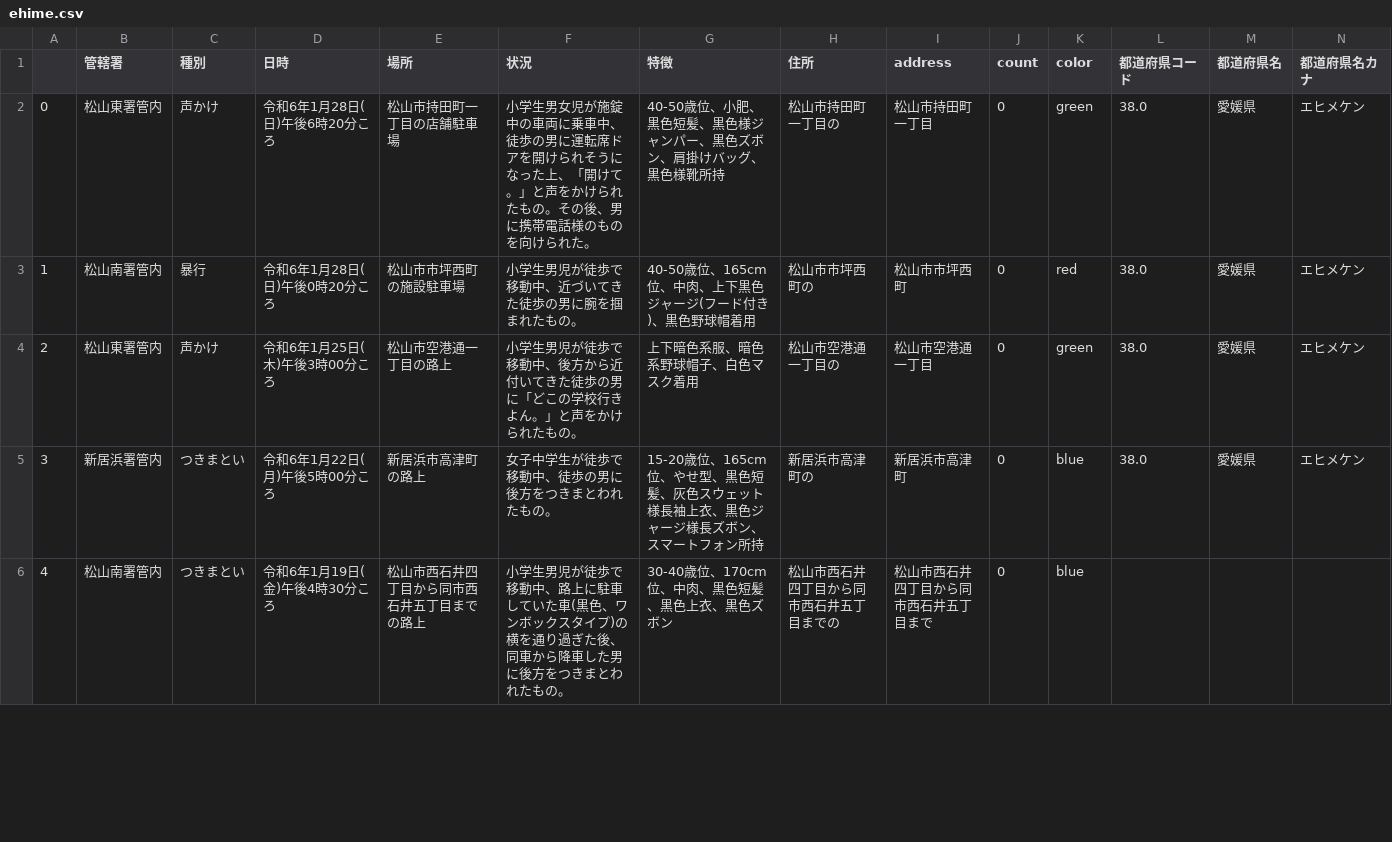
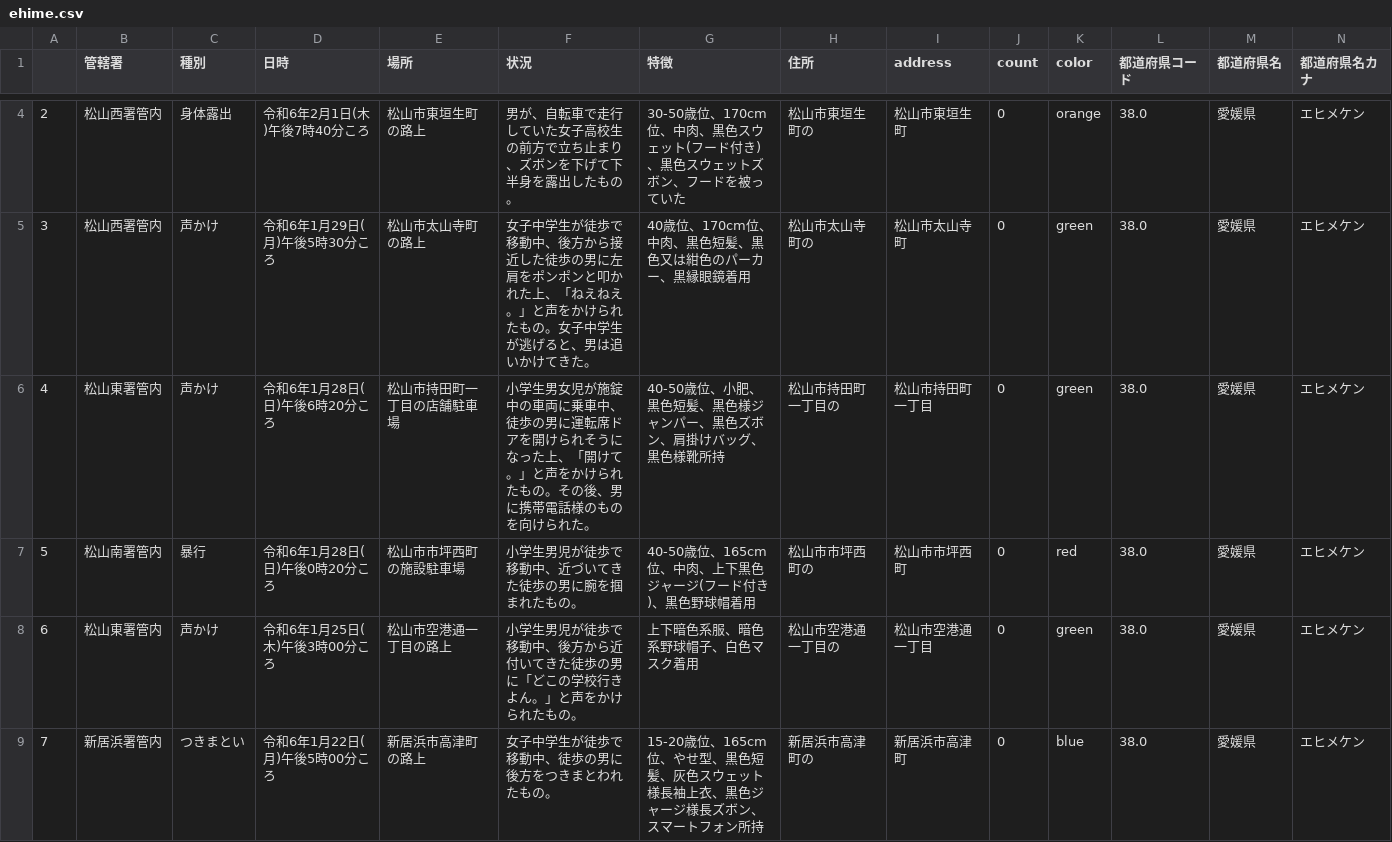
Before and after one commit to imabari/fushinsha_map, a CSV file: ehime.csv, drawn as a sheet; only a part is shown, gaps mark what is left out; the shorter side is filled out with more unchanged rows; addresses are those after the commit; rows hold the shown columns only; the diff covers the shown part only; the diff names each change by its address in the sheet, - before the commit and + after, or states it on an @@ line.

```diff
--- a/ehime.csv
+++ b/ehime.csv
+row 4: 2 | 松山西署管内 | 身体露出 | 令和6年2月1日(木)午後7時40分ころ | 松山市東垣生町の路上 | 男が、自転車で走行していた女子高校生の前方で立ち止まり、ズボンを下げて下半身を露出したもの。 | 30-50歳位、170cm位、中肉、黒色スウェット(フード付き)、黒色スウェットズボン、フードを被っていた | 松山市東垣生町の | 松山市東垣生町 | 0 | orange | 38.0 | 愛媛県 | エヒメケン
+row 5: 3 | 松山西署管内 | 声かけ | 令和6年1月29日(月)午後5時30分ころ | 松山市太山寺町の路上 | 女子中学生が徒歩で移動中、後方から接近した徒歩の男に左肩をポンポンと叩かれた上、「ねえねえ。」と声をかけられたもの。女子中学生が逃げると、男は追いかけてきた。 | 40歳位、170cm位、中肉、黒色短髪、黒色又は紺色のパーカー、黒縁眼鏡着用 | 松山市太山寺町の | 松山市太山寺町 | 0 | green | 38.0 | 愛媛県 | エヒメケン
@@ column A renumbered from row 6 down @@
```
Also changed, not shown: 2 added rows and 1 edited cell elsewhere in this file, nan.csv, 1 other file.
